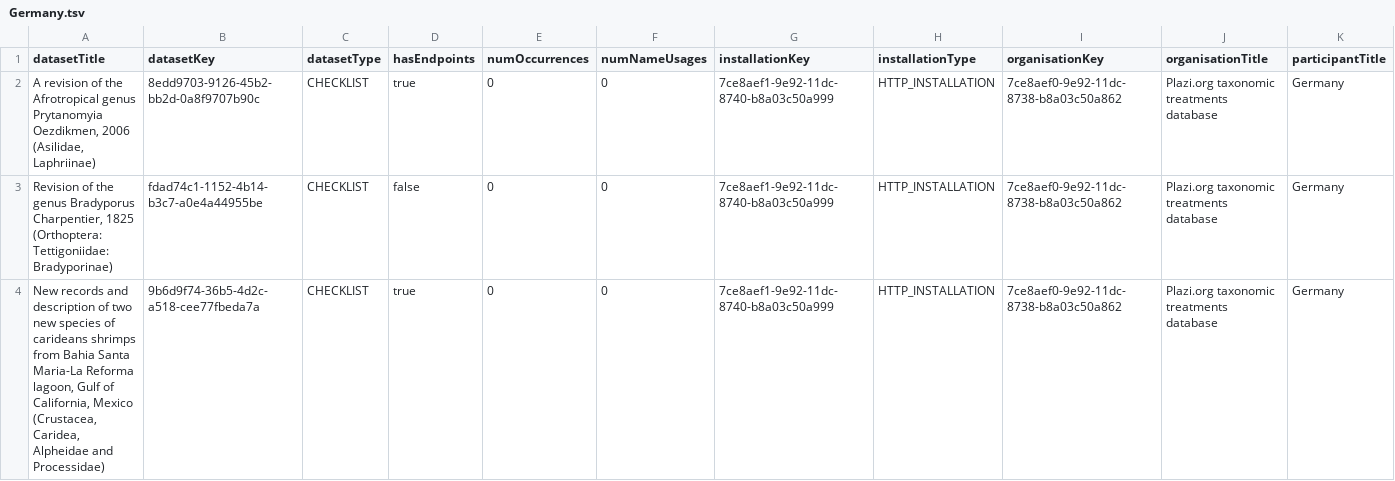
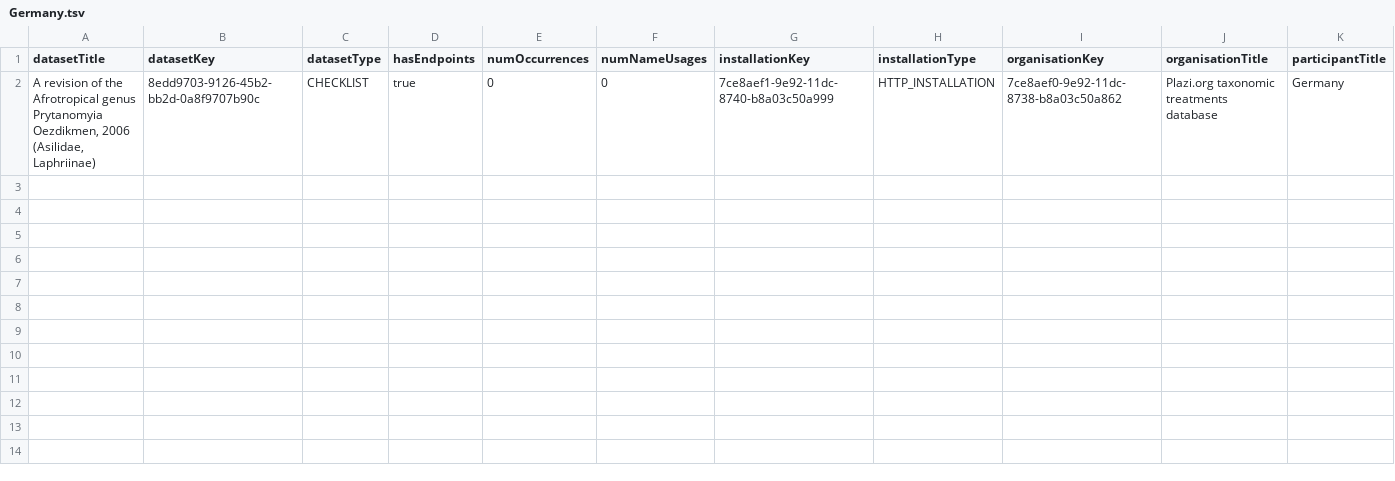
Before and after one commit to gbif/watchdog, a TSV file: lists/orphans/Germany.tsv, drawn as a sheet; only a part is shown; rows hold the shown columns only; the diff names each change by its address in the sheet, - before the commit and + after, or states it on an @@ line.

Commit message:
Update Germany.tsv

```diff
--- a/lists/orphans/Germany.tsv
+++ b/lists/orphans/Germany.tsv
-row 3: Revision of the genus Bradyporus Charpentier, 1825 (Orthoptera: Tettigoniidae: Bradyporinae) | fdad74c1-1152-4b14-b3c7-a0e4a44955be | CHECKLIST | false | 0 | 0 | 7ce8aef1-9e92-11dc-8740-b8a03c50a999 | HTTP_INSTALLATION | 7ce8aef0-9e92-11dc-8738-b8a03c50a862 | Plazi.org taxonomic treatments database | Germany
-row 4: New records and description of two new species of carideans shrimps from Bahia Santa Maria-La Reforma lagoon, Gulf of California, Mexico (Crustacea, Caridea, Alpheidae and Processidae) | 9b6d9f74-36b5-4d2c-a518-cee77fbeda7a | CHECKLIST | true | 0 | 0 | 7ce8aef1-9e92-11dc-8740-b8a03c50a999 | HTTP_INSTALLATION | 7ce8aef0-9e92-11dc-8738-b8a03c50a862 | Plazi.org taxonomic treatments database | Germany
```
